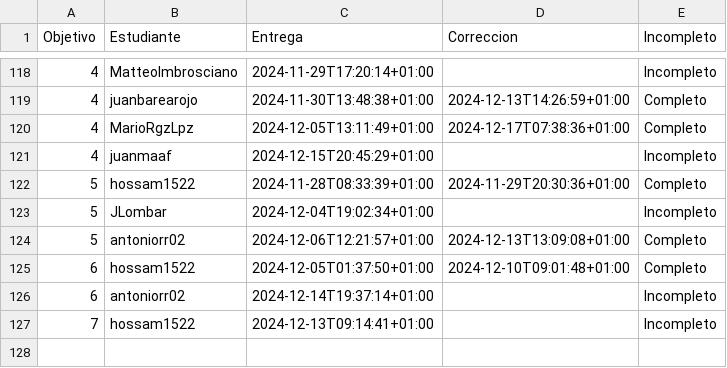
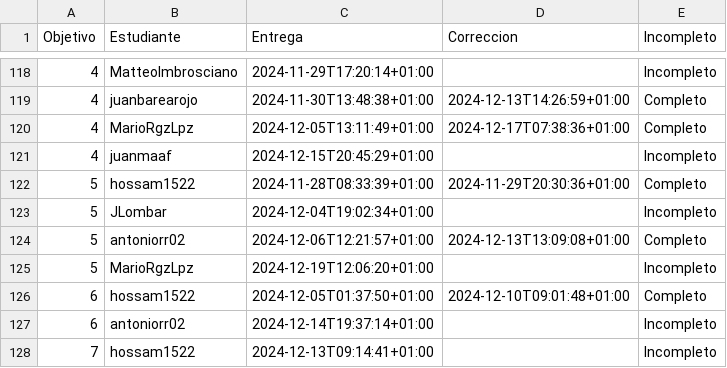
Before and after one commit to mmnuria/IV-, a CSV file: data/fechas-entrega.csv, drawn as a sheet; only a part is shown, gaps mark what is left out.

```diff
--- a/data/fechas-entrega.csv
+++ b/data/fechas-entrega.csv
@@ -124,2 +124,3 @@ Objetivo;Estudiante;Entrega;Correccion;Incompleto
 5; antoniorr02;2024-12-06T12:21:57+01:00;2024-12-13T13:09:08+01:00;Completo
+5; MarioRgzLpz;2024-12-19T12:06:20+01:00;;Incompleto
 6; hossam1522;2024-12-05T01:37:50+01:00;2024-12-10T09:01:48+01:00;Completo
```
Also changed, not shown: 1 other file.
